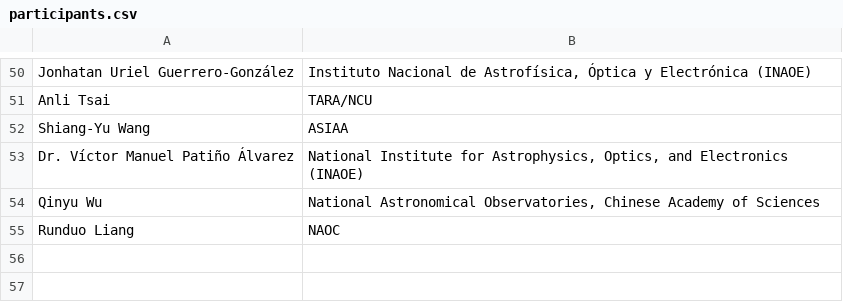
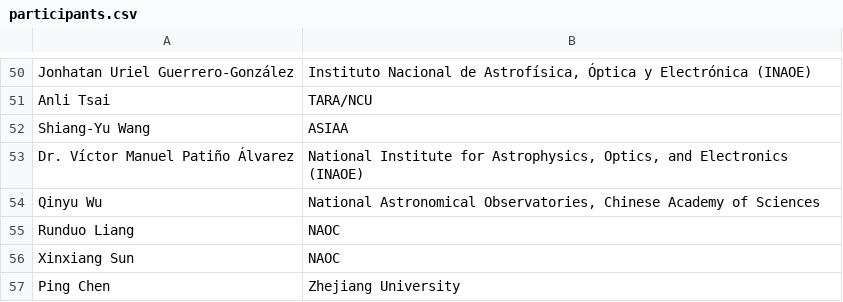
Before and after one commit to Astro-Squirtle/tp2m-meeting-web, a CSV file: src/data/participants.csv, drawn as a sheet; only a part is shown, gaps mark what is left out; the diff names each change by its address in the sheet, - before the commit and + after, or states it on an @@ line.

Commit message:
add participant

```diff
--- a/src/data/participants.csv
+++ b/src/data/participants.csv
+row 56: Xinxiang Sun | NAOC
+row 57: Ping Chen | Zhejiang University
```
Also changed, not shown: 1 other file.
